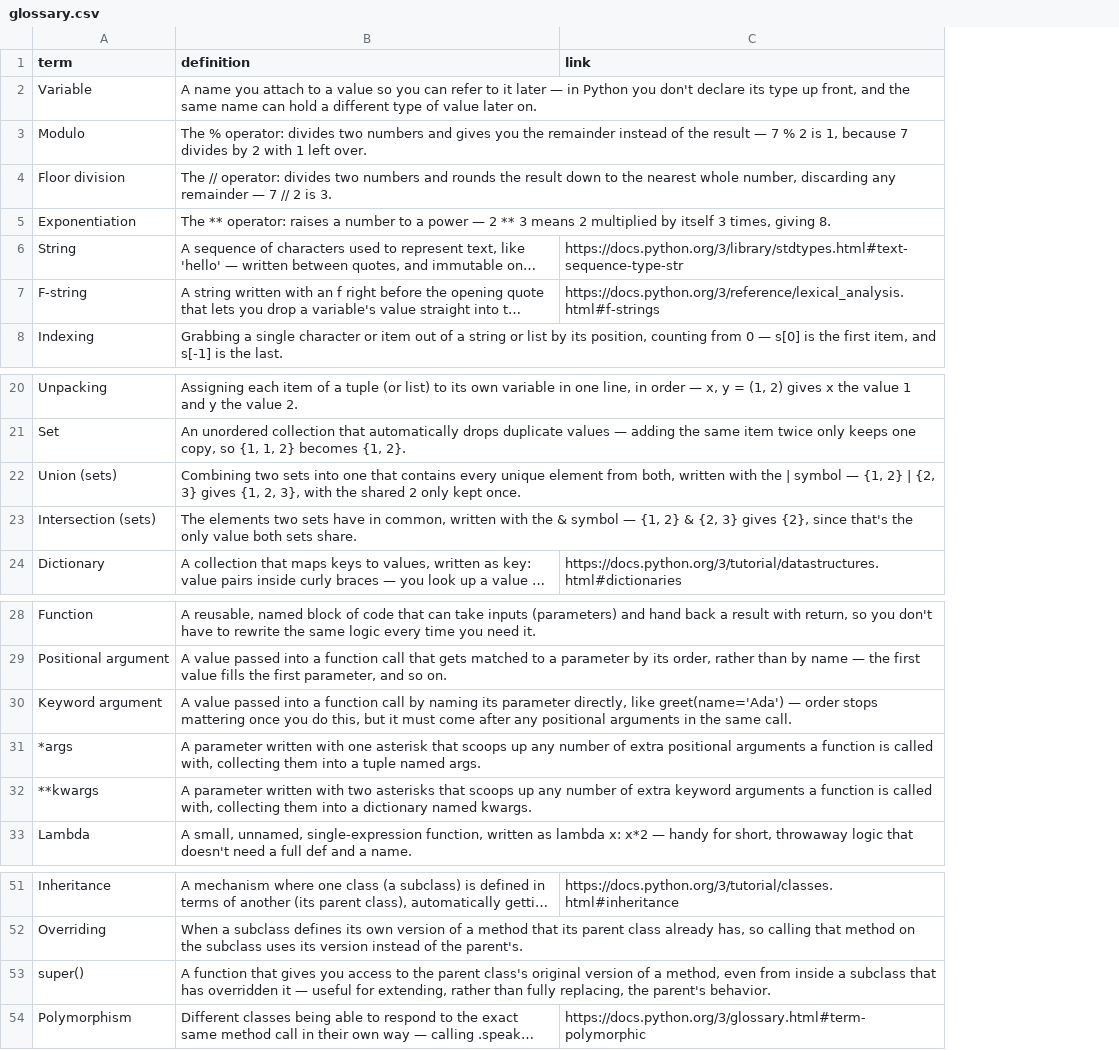
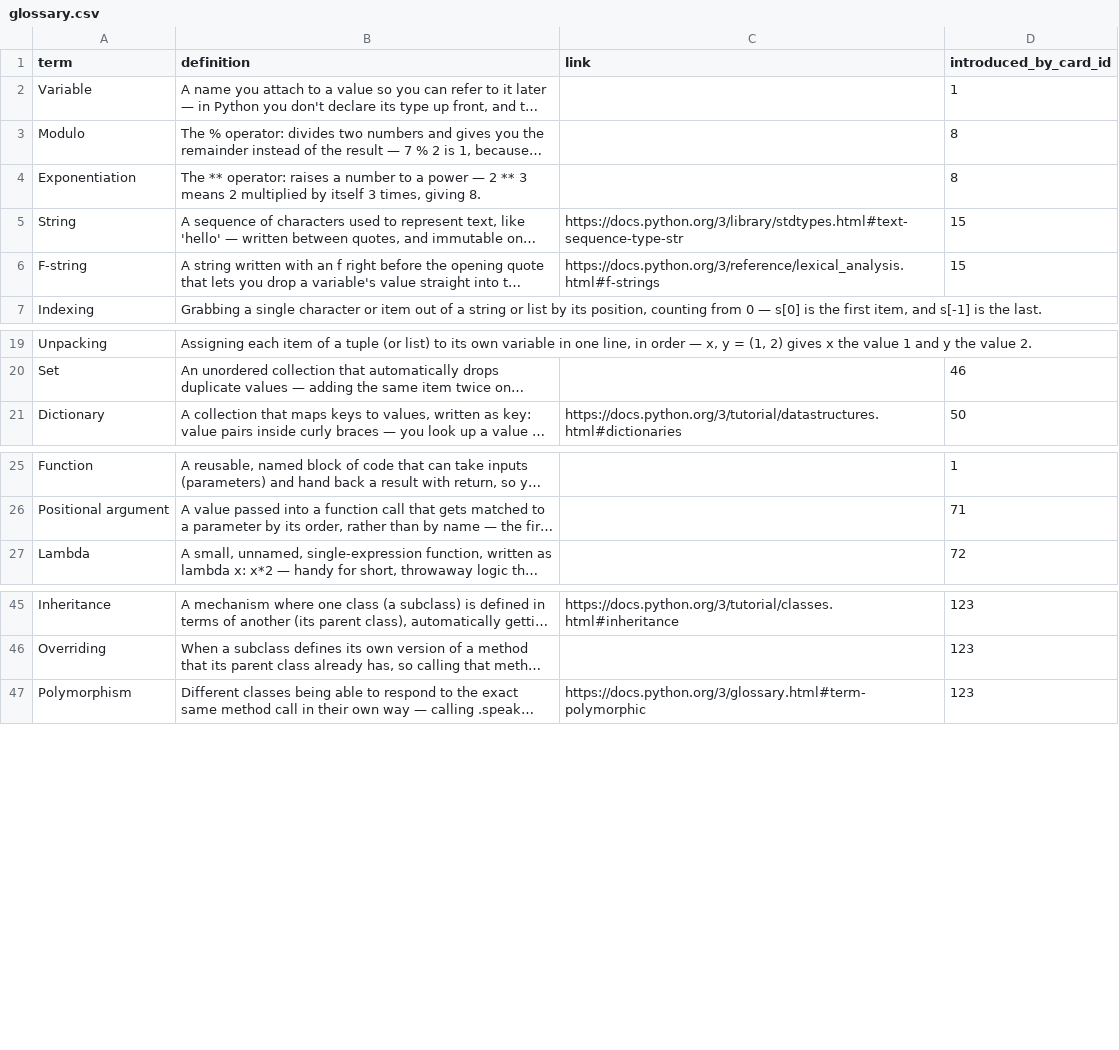
Before and after one commit to yaaddi-courses/python-basics, a CSV file: source/glossary.csv, drawn as a sheet; only a part is shown, gaps mark what is left out; long unchanged cells end in …; removed rows and columns are numbered as before the commit, all else as after; the diff names each change by its address in the sheet, - before the commit and + after, or states it on an @@ line.

Commit message:
Back-fill glossary term ledger (introduced_by_card_id)
Deterministic clean-term mapping plus local-LLM-assisted resolution of
exercise-only terms. Course stays at 1.0.0.

```diff
--- a/source/glossary.csv
+++ b/source/glossary.csv
+column D (introduced_by_card_id), rows 2-6: 1 | 8 | 8 | 15 | 15; rows 20-21: 46 | 50; rows 25-27: 1 | 71 | 72; rows 45-47: all 123
-row 4: Floor division | The // operator: divides two numbers and rounds the result down to the nearest whole number, discarding any remainder — 7 // 2 is 3.
-row 22: Union (sets) | Combining two sets into one that contains every unique element from both, written with the | symbol — {1, 2} | {2, 3} gives {1, 2, 3}, with the shared 2 only kept once.
-row 23: Intersection (sets) | The elements two sets have in common, written with the & symbol — {1, 2} & {2, 3} gives {2}, since that's the only value both sets share.
-row 30: Keyword argument | A value passed into a function call by naming its parameter directly, like greet(name='Ada') — order stops mattering once you do this, but it must come after any positional arguments in the same call.
-row 31: *args | A parameter written with one asterisk that scoops up any number of extra positional arguments a function is called with, collecting them into a tuple named args.
-row 32: **kwargs | A parameter written with two asterisks that scoops up any number of extra keyword arguments a function is called with, collecting them into a dictionary named kwargs.
-row 53: super() | A function that gives you access to the parent class's original version of a method, even from inside a subclass that has overridden it — useful for extending, rather than fully replacing, the parent's behavior.
```
Also changed, not shown: source/cards.csv, 1 other file.
